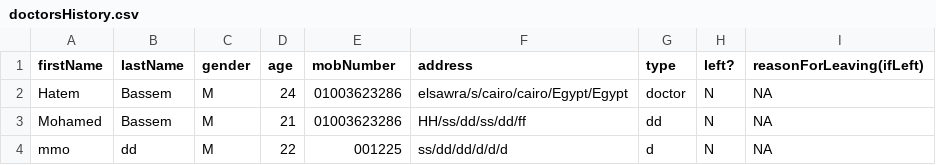
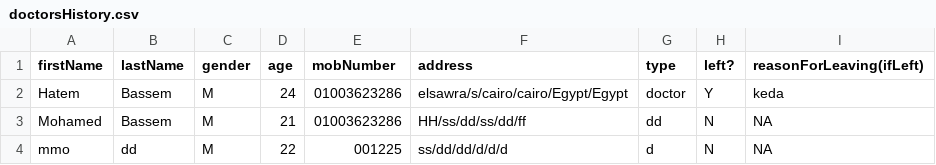
Before and after one commit to Elsaadany427/hospital-management-system, a CSV file: data/doctorsHistory.csv, drawn as a sheet.

```diff
--- a/data/doctorsHistory.csv
+++ b/data/doctorsHistory.csv
@@ -1,3 +1,3 @@
 firstName,lastName,gender,age,mobNumber,address,type,left?,reasonForLeaving(ifLeft)
-Hatem,Bassem,M,24,01003623286,elsawra/s/cairo/cairo/Egypt/Egypt,doctor,N,NA
+Hatem,Bassem,M,24,01003623286,elsawra/s/cairo/cairo/Egypt/Egypt,doctor,Y,keda
 Mohamed,Bassem,M,21,01003623286,HH/ss/dd/ss/dd/ff,dd,N,NA
```
Also changed, not shown: 12 other files.
